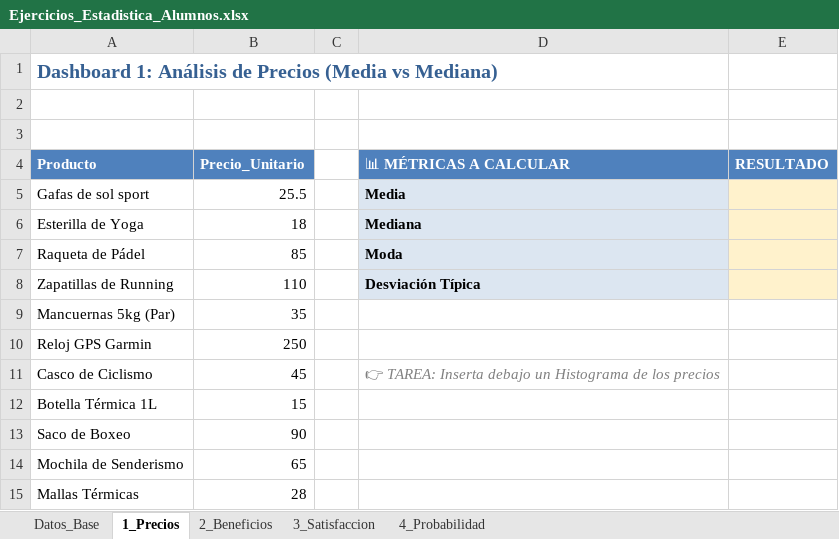
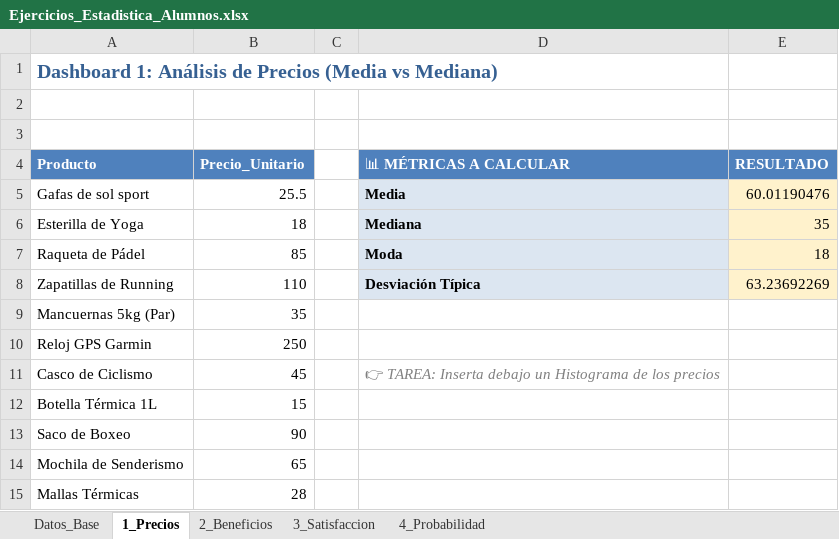
Before and after one commit to ldariza/analisis_estadistico, an Excel workbook: Ejercicios_Estadistica_Alumnos.xlsx, sheet 1_Precios, drawn as a sheet; only a part is shown; values as stored, in another font and other column widths than the file's, no borders; charts and pictures not drawn; the diff names each change by its address in the sheet, - before the commit and + after, or states it on an @@ line.

Commit message:
Dashboard de precios terminada.

```diff
--- a/Ejercicios_Estadistica_Alumnos.xlsx (sheet 1_Precios)
+++ b/Ejercicios_Estadistica_Alumnos.xlsx (sheet 1_Precios)
-E5 (RESULTADO): (empty)
+E5 (RESULTADO): 60.01190476
-E6 (RESULTADO): (empty)
+E6 (RESULTADO): 35
-E7 (RESULTADO): (empty)
+E7 (RESULTADO): 18
-E8 (RESULTADO): (empty)
+E8 (RESULTADO): 63.23692269
```
Also changed, not shown: charts or pictures.
